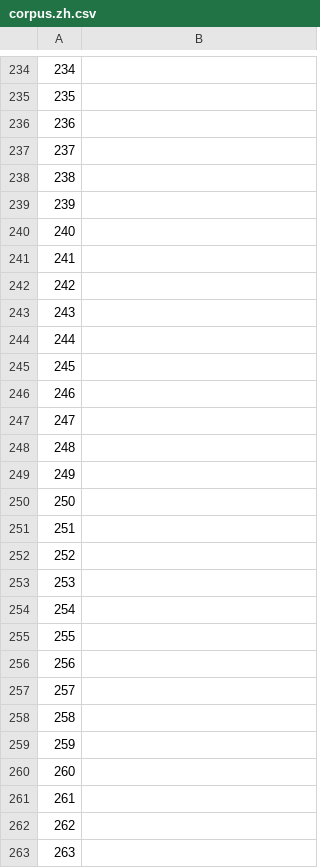
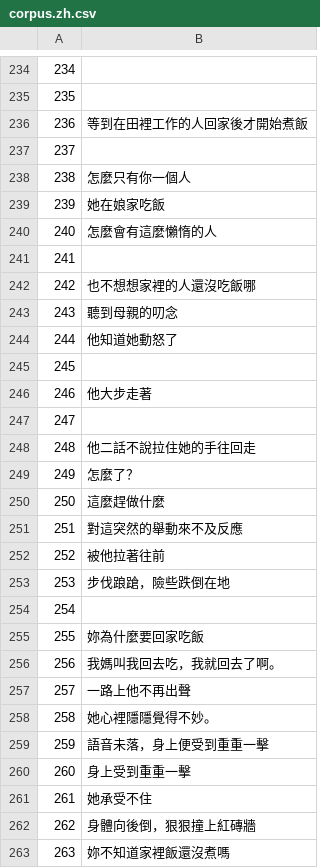
Before and after one commit to common-voice/cv-global-sprint-sentences, a CSV file: corpus.zh.csv, drawn as a sheet; only a part is shown, gaps mark what is left out; the diff covers the shown part only.

```diff
--- a/corpus.zh.csv
+++ b/corpus.zh.csv
@@ -235,29 +235,29 @@
 "235",""
-"236",""
+"236","等到在田裡工作的人回家後才開始煮飯"
 "237",""
-"238",""
-"239",""
-"240",""
+"238","怎麼只有你一個人"
+"239","她在娘家吃飯"
+"240","怎麼會有這麼懶惰的人"
 "241",""
-"242",""
-"243",""
-"244",""
+"242","也不想想家裡的人還沒吃飯哪"
+"243","聽到母親的叨念"
+"244","他知道她動怒了"
 "245",""
-"246",""
+"246","他大步走著"
 "247",""
-"248",""
-"249",""
-"250",""
-"251",""
-"252",""
-"253",""
+"248","他二話不說拉住她的手往回走"
+"249","怎麼了？"
+"250","這麼趕做什麼"
+"251","對這突然的舉動來不及反應"
+"252","被他拉著往前"
+"253","步伐踉蹌，險些跌倒在地"
 "254",""
-"255",""
-"256",""
-"257",""
-"258",""
-"259",""
-"260",""
-"261",""
-"262",""
-"263",""
+"255","妳為什麼要回家吃飯"
+"256","我媽叫我回去吃，我就回去了啊。"
+"257","一路上他不再出聲"
+"258","她心裡隱隱覺得不妙。"
+"259","語音未落，身上便受到重重一擊"
+"260","身上受到重重一擊"
+"261","她承受不住"
+"262","身體向後倒，狠狠撞上紅磚牆"
+"263","妳不知道家裡飯還沒煮嗎"
```
Also changed, not shown: 87 edited cells elsewhere in this file.
